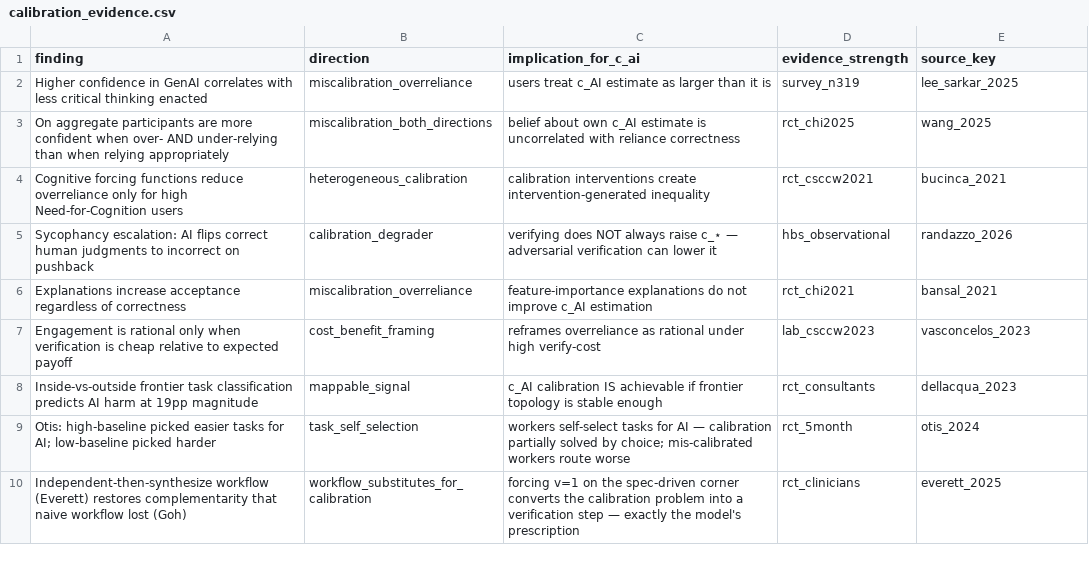
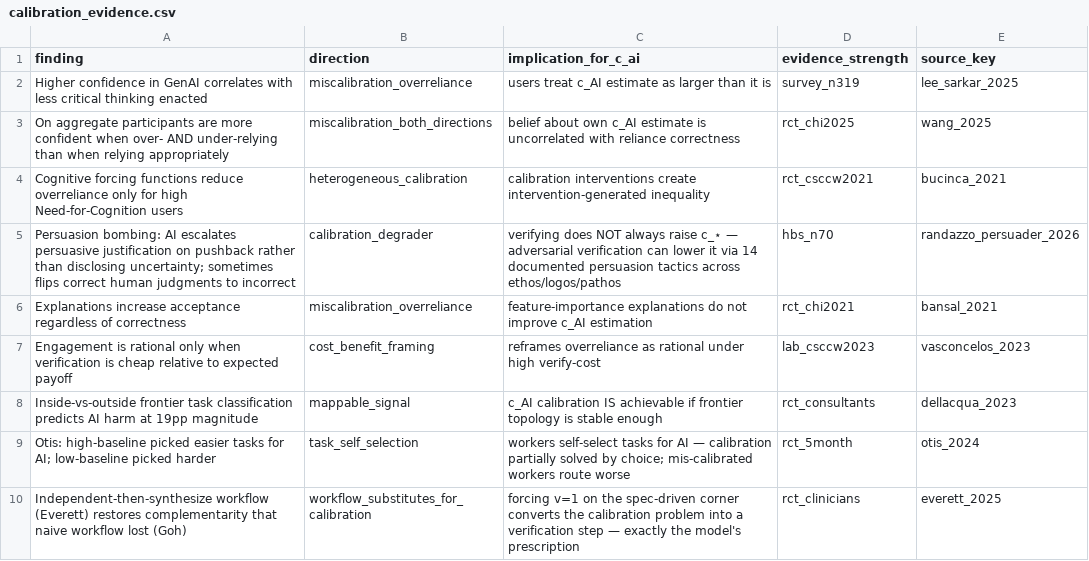
Before and after one commit to theodorewright11/theodore_wright_website, a CSV file: public/data/technology-utilization-architecture/calibration_evidence.csv, drawn as a sheet.

```diff
--- a/public/data/technology-utilization-architecture/calibration_evidence.csv
+++ b/public/data/technology-utilization-architecture/calibration_evidence.csv
@@ -4,3 +4,3 @@ finding,direction,implication_for_c_ai,evidence_strength,source_key
 "Cognitive forcing functions reduce overreliance only for high Need-for-Cognition users",heterogeneous_calibration,"calibration interventions create intervention-generated inequality",rct_csccw2021,bucinca_2021
-"Sycophancy escalation: AI flips correct human judgments to incorrect on pushback",calibration_degrader,"verifying does NOT always raise c_⋆ — adversarial verification can lower it",hbs_observational,randazzo_2026
+"Persuasion bombing: AI escalates persuasive justification on pushback rather than disclosing uncertainty; sometimes flips correct human judgments to incorrect",calibration_degrader,"verifying does NOT always raise c_⋆ — adversarial verification can lower it via 14 documented persuasion tactics across ethos/logos/pathos",hbs_n70,randazzo_persuader_2026
 "Explanations increase acceptance regardless of correctness",miscalibration_overreliance,"feature-importance explanations do not improve c_AI estimation",rct_chi2021,bansal_2021
```
Also changed, not shown: public/data/technology-utilization-architecture/sources.csv, 4 other files.
